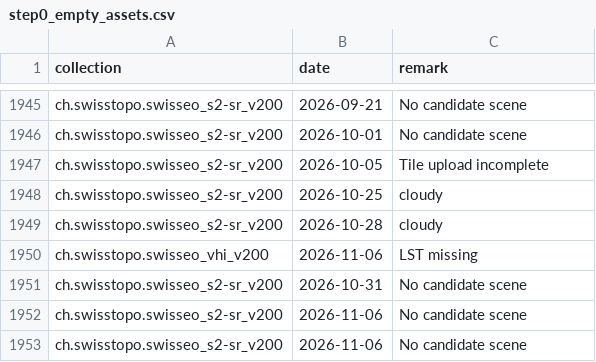
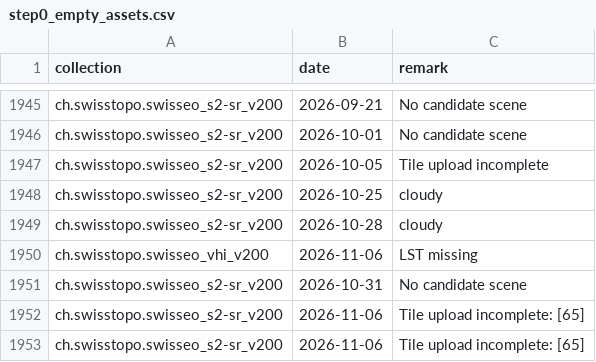
Before and after one commit to davidoesch/satromo-v2-personal, a CSV file: tools/step0_empty_assets.csv, drawn as a sheet; only a part is shown, gaps mark what is left out.

```diff
--- a/tools/step0_empty_assets.csv
+++ b/tools/step0_empty_assets.csv
@@ -1951,3 +1951,3 @@ ch.swisstopo.swisseo_vhi_v200,2026-11-06,LST missing
 ch.swisstopo.swisseo_s2-sr_v200,2026-10-31,No candidate scene
-ch.swisstopo.swisseo_s2-sr_v200,2026-11-06,No candidate scene
-ch.swisstopo.swisseo_s2-sr_v200,2026-11-06,No candidate scene
+ch.swisstopo.swisseo_s2-sr_v200,2026-11-06,Tile upload incomplete: [65]
+ch.swisstopo.swisseo_s2-sr_v200,2026-11-06,Tile upload incomplete: [65]
```
